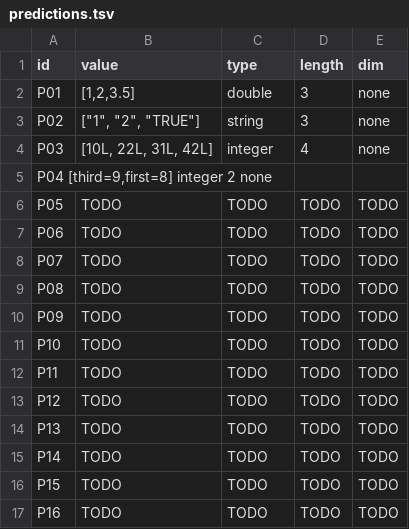
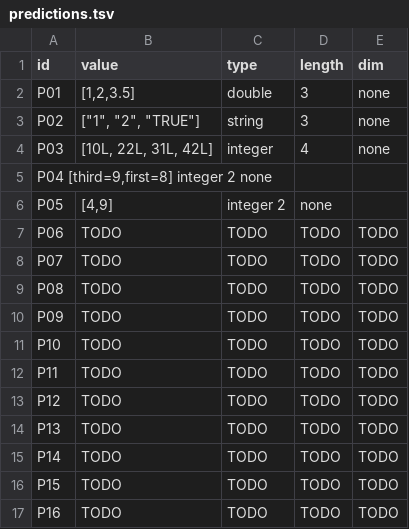
Before and after one commit to TheJuanderer/cmsc-124-ps2-starter, a TSV file: predictions.tsv, drawn as a sheet.

Commit message:
docs: added the P05 prediction and its reasoning

```diff
--- a/predictions.tsv
+++ b/predictions.tsv
@@ -5,3 +5,3 @@ P03	[10L, 22L, 31L, 42L]	integer	4	none
 P04 [third=9,first=8]    integer    2    none
-P05	TODO	TODO	TODO	TODO
+P05	[4,9]	integer 2	none
 P06	TODO	TODO	TODO	TODO
```
Also changed, not shown: 1 other file.
